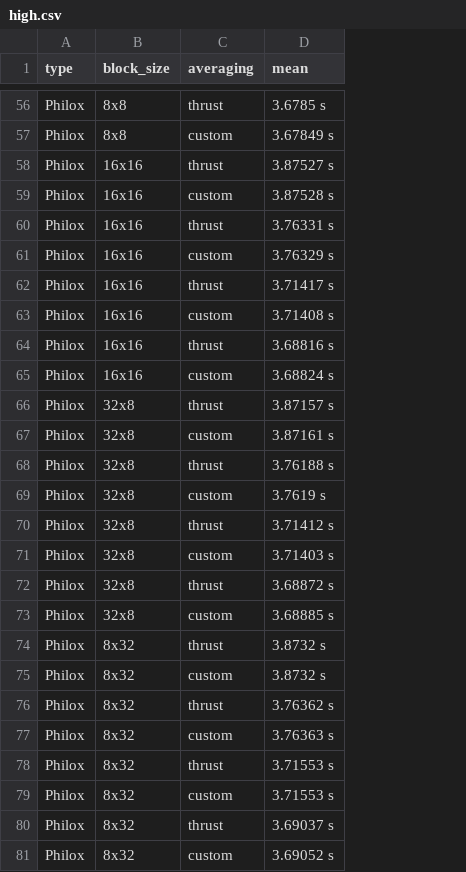
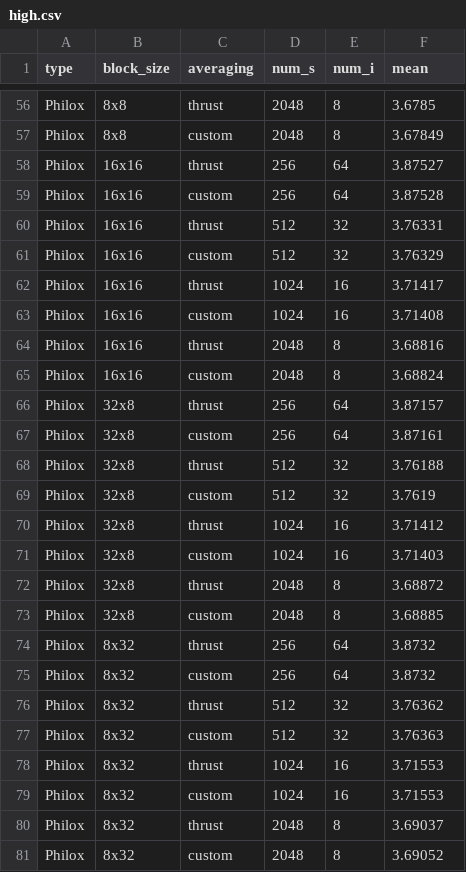
Before and after one commit to eduardz1/CUDA-Path-Tracer, a CSV file: benchmark_data/high.csv, drawn as a sheet; only a part is shown, gaps mark what is left out; addresses are those after the commit; the diff covers the shown part only; the diff names each change by its address in the sheet, - before the commit and + after, or states it on an @@ line.

```diff
--- a/benchmark_data/high.csv
+++ b/benchmark_data/high.csv
+column D (num_s), rows 56-81: 2048 | 2048 | 256 | 256 | 512 | 512 | 1024 | 1024 | 2048 | 2048 | 256 | 256 | 512 | 512 | 1024 | 1024 | 2048 | 2048 | 256 | 256 | 512 | 512 | 1024 | 1024 | 2048 | 2048
+column E (num_i), rows 56-81: 8 | 8 | 64 | 64 | 32 | 32 | 16 | 16 | 8 | 8 | 64 | 64 | 32 | 32 | 16 | 16 | 8 | 8 | 64 | 64 | 32 | 32 | 16 | 16 | 8 | 8
-F56 (mean): 3.6785 s
+F56 (mean): 3.6785
-F57 (mean): 3.67849 s
+F57 (mean): 3.67849
-F58 (mean): 3.87527 s
+F58 (mean): 3.87527
-F59 (mean): 3.87528 s
+F59 (mean): 3.87528
-F60 (mean): 3.76331 s
+F60 (mean): 3.76331
-F61 (mean): 3.76329 s
+F61 (mean): 3.76329
-F62 (mean): 3.71417 s
+F62 (mean): 3.71417
-F63 (mean): 3.71408 s
+F63 (mean): 3.71408
-F64 (mean): 3.68816 s
+F64 (mean): 3.68816
-F65 (mean): 3.68824 s
+F65 (mean): 3.68824
-F66 (mean): 3.87157 s
+F66 (mean): 3.87157
-F67 (mean): 3.87161 s
+F67 (mean): 3.87161
-F68 (mean): 3.76188 s
+F68 (mean): 3.76188
-F69 (mean): 3.7619 s
+F69 (mean): 3.7619
-F70 (mean): 3.71412 s
+F70 (mean): 3.71412
-F71 (mean): 3.71403 s
+F71 (mean): 3.71403
-F72 (mean): 3.68872 s
+F72 (mean): 3.68872
-F73 (mean): 3.68885 s
+F73 (mean): 3.68885
-F74:F75 (mean): 3.8732 s
+F74:F75 (mean): 3.8732
-F76 (mean): 3.76362 s
+F76 (mean): 3.76362
-F77 (mean): 3.76363 s
+F77 (mean): 3.76363
-F78:F79 (mean): 3.71553 s
+F78:F79 (mean): 3.71553
-F80 (mean): 3.69037 s
+F80 (mean): 3.69037
-F81 (mean): 3.69052 s
+F81 (mean): 3.69052
```
Also changed, not shown: 54 edited cells elsewhere in this file, benchmark_data/low.csv, benchmark_data/medium.csv.
